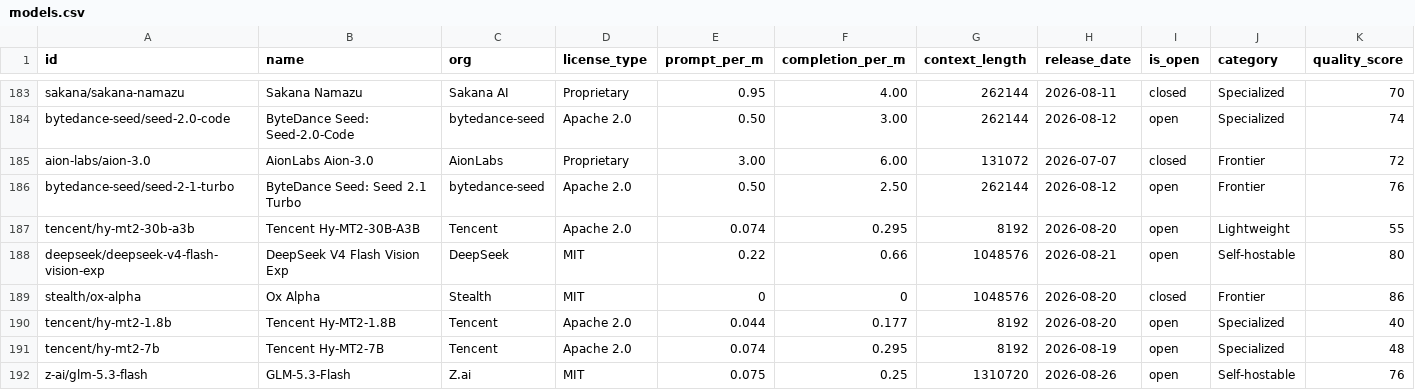
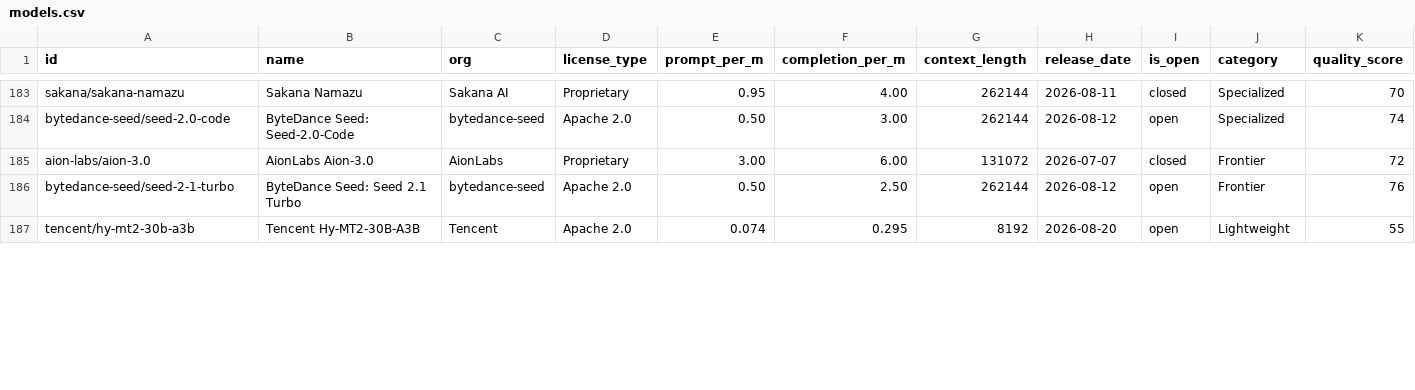
Before and after one commit to startakovsky/llm-model-tracker, a CSV file: models.csv, drawn as a sheet; only a part is shown, gaps mark what is left out; removed rows and columns are numbered as before the commit, all else as after; rows hold the shown columns only; the diff covers the shown part only; the diff names each change by its address in the sheet, - before the commit and + after, or states it on an @@ line.

```diff
--- a/models.csv
+++ b/models.csv
-row 188: deepseek/deepseek-v4-flash-vision-exp | DeepSeek V4 Flash Vision Exp | DeepSeek | MIT | 0.22 | 0.66 | 1048576 | 2026-08-21 | open | Self-hostable | 80
-row 189: stealth/ox-alpha | Ox Alpha | Stealth | MIT | 0 | 0 | 1048576 | 2026-08-20 | closed | Frontier | 86
-row 190: tencent/hy-mt2-1.8b | Tencent Hy-MT2-1.8B | Tencent | Apache 2.0 | 0.044 | 0.177 | 8192 | 2026-08-20 | open | Specialized | 40
-row 191: tencent/hy-mt2-7b | Tencent Hy-MT2-7B | Tencent | Apache 2.0 | 0.074 | 0.295 | 8192 | 2026-08-19 | open | Specialized | 48
-row 192: z-ai/glm-5.3-flash | GLM-5.3-Flash | Z.ai | MIT | 0.075 | 0.25 | 1310720 | 2026-08-26 | open | Self-hostable | 76
```
Also changed, not shown: 1 added row, 3 removed rows and 15 edited cells elsewhere in this file, 4 other files.
